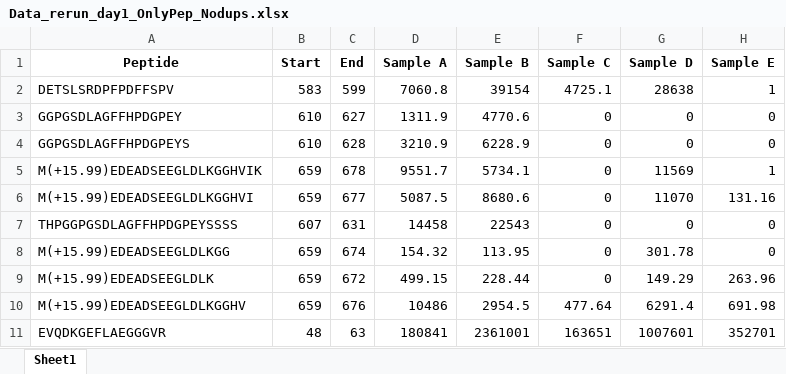
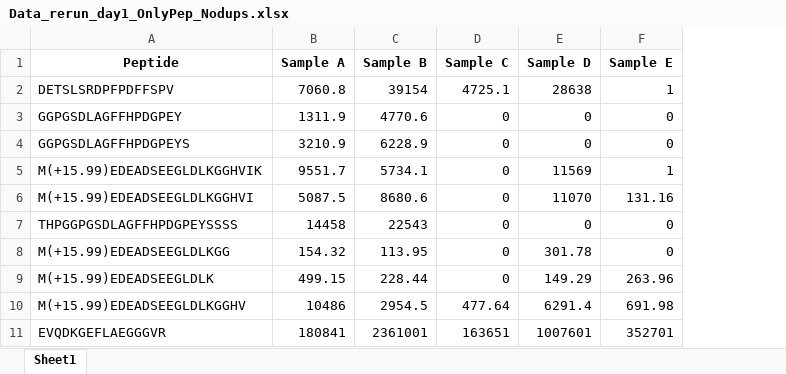
Before and after one commit to Fredan97/porcine-peptidomics-data, an Excel workbook: data/Data_rerun_day1_OnlyPep_Nodups.xlsx, sheet Sheet1, drawn as a sheet; only a part is shown; values as stored, in another font and other column widths than the file's, no borders; the diff names each change by its address in the sheet, - before the commit and + after, or states it on an @@ line.

Commit message:
Fixed issues in the data files and updated figures to reflect the fixed data, added reference list and started writing figure texts

```diff
--- a/data/Data_rerun_day1_OnlyPep_Nodups.xlsx (sheet Sheet1)
+++ b/data/Data_rerun_day1_OnlyPep_Nodups.xlsx (sheet Sheet1)
-column B (Start), rows 2-11: 583 | 610 | 610 | 659 | 659 | 607 | 659 | 659 | 659 | 48
-column C (End), rows 2-11: 599 | 627 | 628 | 678 | 677 | 631 | 674 | 672 | 676 | 63
```
Also changed, not shown: 21 other files.
